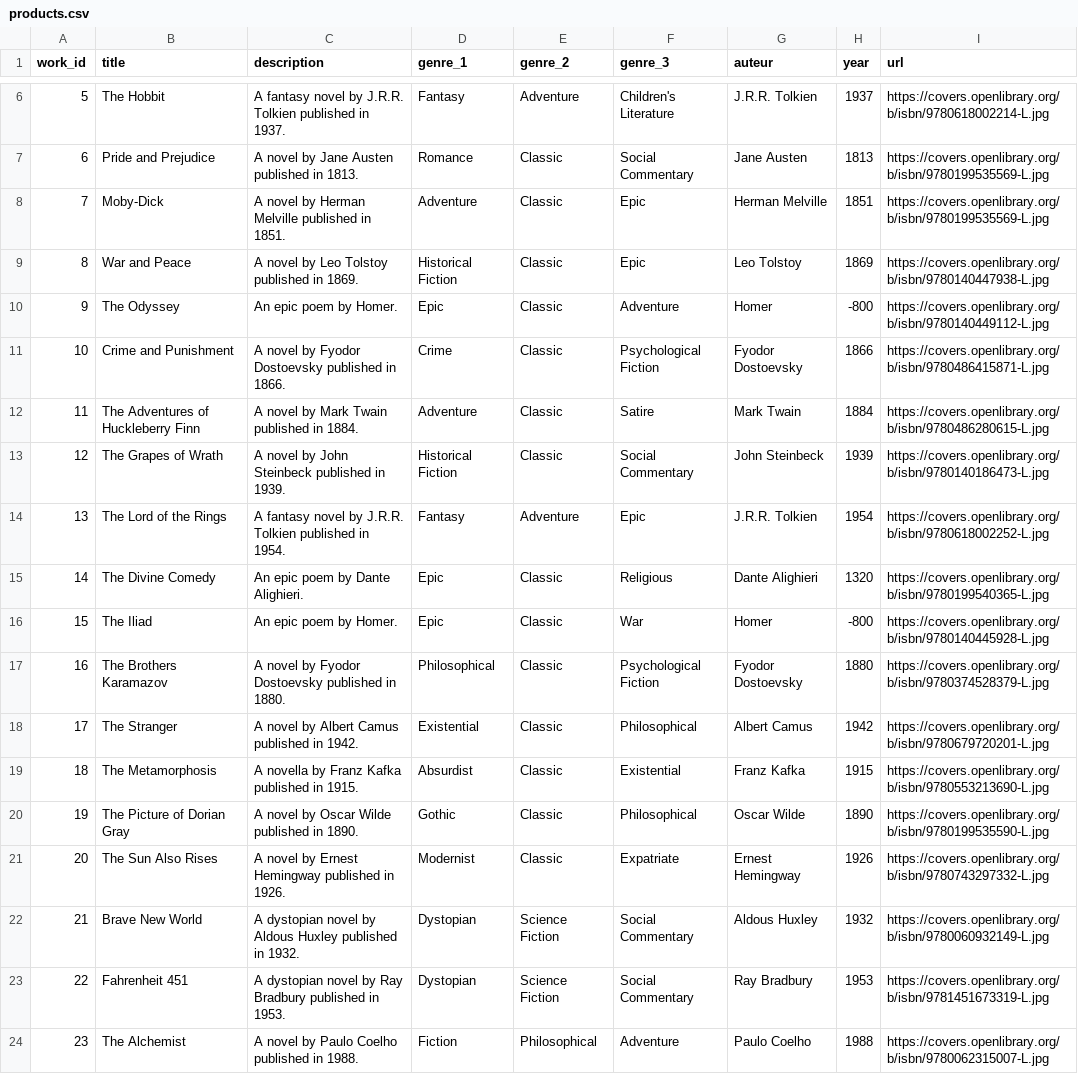
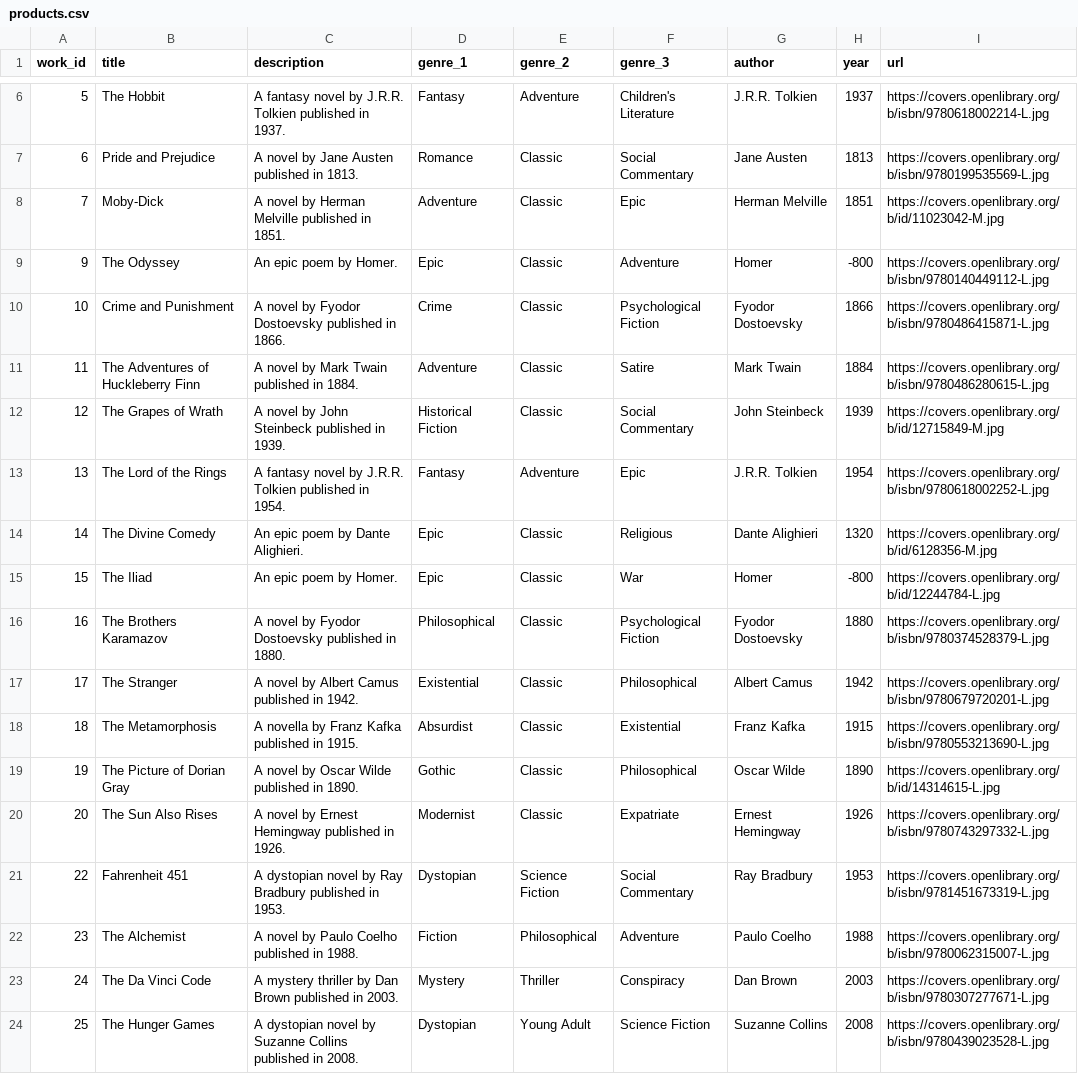
Before and after one commit to arnoweb/recsys-spotlight-pytorch-fastapi, a CSV file: data/books/products.csv, drawn as a sheet; only a part is shown, gaps mark what is left out; the shorter side is filled out with more unchanged rows; removed rows and columns are numbered as before the commit, all else as after; the diff names each change by its address in the sheet, - before the commit and + after, or states it on an @@ line.

```diff
--- a/data/books/products.csv
+++ b/data/books/products.csv
-G1: auteur
+G1: author
-I8 (url): https://covers.openlibrary.org/b/isbn/9780199535569-L.jpg
+I8 (url): https://covers.openlibrary.org/b/id/11023042-M.jpg
-row 9: 8 | War and Peace | A novel by Leo Tolstoy published in 1869. | Historical Fiction | Classic | Epic | Leo Tolstoy | 1869 | https://covers.openlibrary.org/b/isbn/9780140447938-L.jpg
-I12 (url): https://covers.openlibrary.org/b/isbn/9780140186473-L.jpg
+I12 (url): https://covers.openlibrary.org/b/id/12715849-M.jpg
-I14 (url): https://covers.openlibrary.org/b/isbn/9780199540365-L.jpg
+I14 (url): https://covers.openlibrary.org/b/id/6128356-M.jpg
-I15 (url): https://covers.openlibrary.org/b/isbn/9780140445928-L.jpg
+I15 (url): https://covers.openlibrary.org/b/id/12244784-L.jpg
-I19 (url): https://covers.openlibrary.org/b/isbn/9780199535590-L.jpg
+I19 (url): https://covers.openlibrary.org/b/id/14314615-L.jpg
-row 22: 21 | Brave New World | A dystopian novel by Aldous Huxley published in 1932. | Dystopian | Science Fiction | Social Commentary | Aldous Huxley | 1932 | https://covers.openlibrary.org/b/isbn/9780060932149-L.jpg
```
Also changed, not shown: data/movies/products.csv, data/movies_clean.csv, 24 other files.
